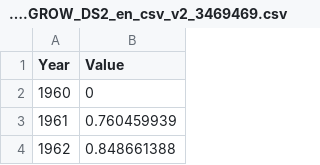
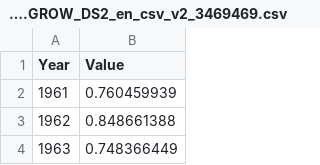
Before and after one commit to StanWaldron/StanWaldron.github.io, a CSV file: API_SP.POP.GROW_DS2_en_csv_v2_3469469.csv, drawn as a sheet; only a part is shown; the shorter side is filled out with more unchanged rows; the diff names each change by its address in the sheet, - before the commit and + after, or states it on an @@ line.

Commit message:
Update API_SP.POP.GROW_DS2_en_csv_v2_3469469.csv

```diff
--- a/API_SP.POP.GROW_DS2_en_csv_v2_3469469.csv
+++ b/API_SP.POP.GROW_DS2_en_csv_v2_3469469.csv
-row 2: 1960 | 0
```
